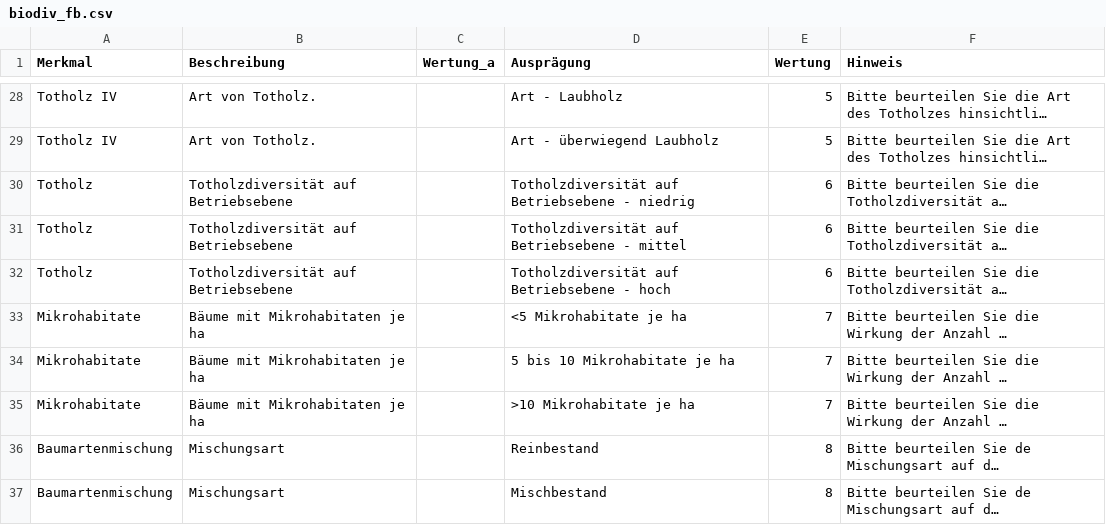
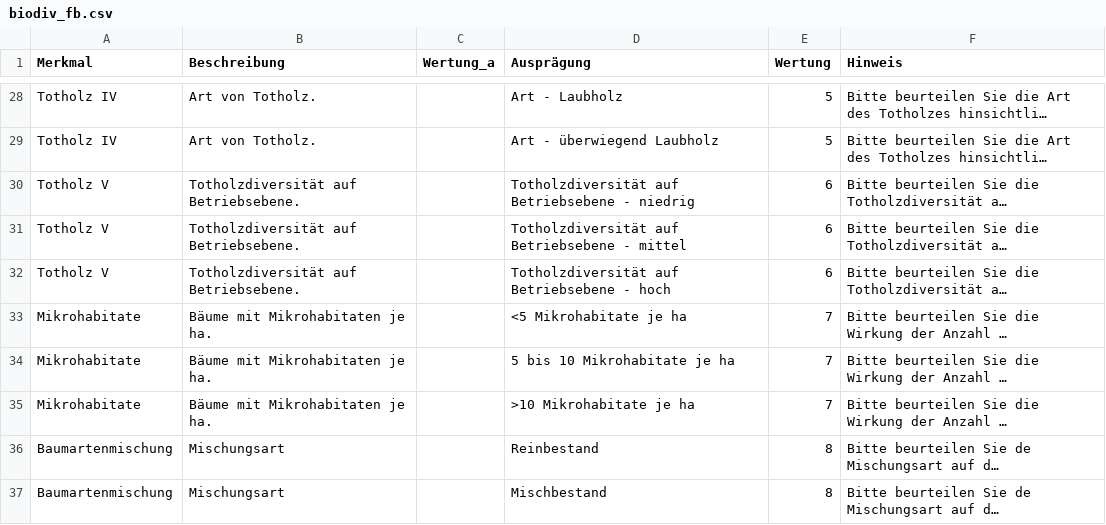
Before and after one commit to f2502/OESL_MV, a CSV file: biodiv_fb.csv, drawn as a sheet; only a part is shown, gaps mark what is left out; long unchanged cells end in …; the diff names each change by its address in the sheet, - before the commit and + after, or states it on an @@ line.

```diff
--- a/biodiv_fb.csv
+++ b/biodiv_fb.csv
-A30:A32 (Merkmal): Totholz
+A30:A32 (Merkmal): Totholz V
-B30:B32 (Beschreibung): Totholzdiversität auf Betriebsebene
+B30:B32 (Beschreibung): Totholzdiversität auf Betriebsebene.
-B33:B35 (Beschreibung): Bäume mit Mikrohabitaten je ha
+B33:B35 (Beschreibung): Bäume mit Mikrohabitaten je ha.
```
